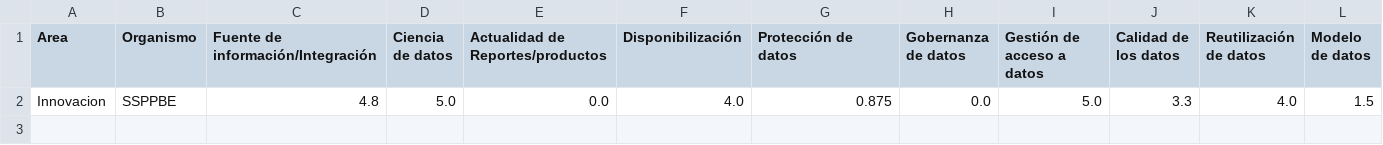
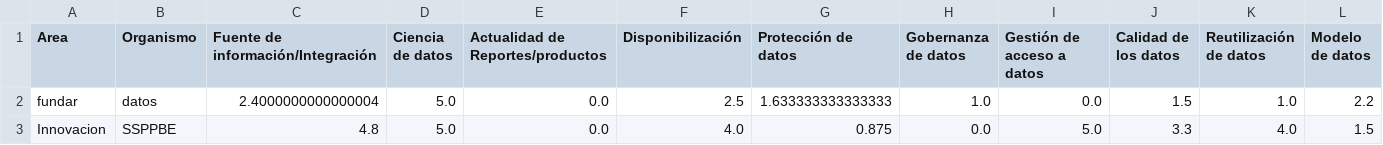
Before and after one commit to EdVeralli/Matriz_Madurez, a CSV file: data/Score_Final.csv, drawn as a sheet; the diff names each change by its address in the sheet, - before the commit and + after, or states it on an @@ line.

```diff
--- a/data/Score_Final.csv
+++ b/data/Score_Final.csv
+row 2: fundar | datos | 2.4000000000000004 | 5.0 | 0.0 | 2.5 | 1.633333333333333 | 1.0 | 0.0 | 1.5 | 1.0 | 2.2
```
Also changed, not shown: data/Puntajes.csv, data/Responses.csv, 9 other files.
